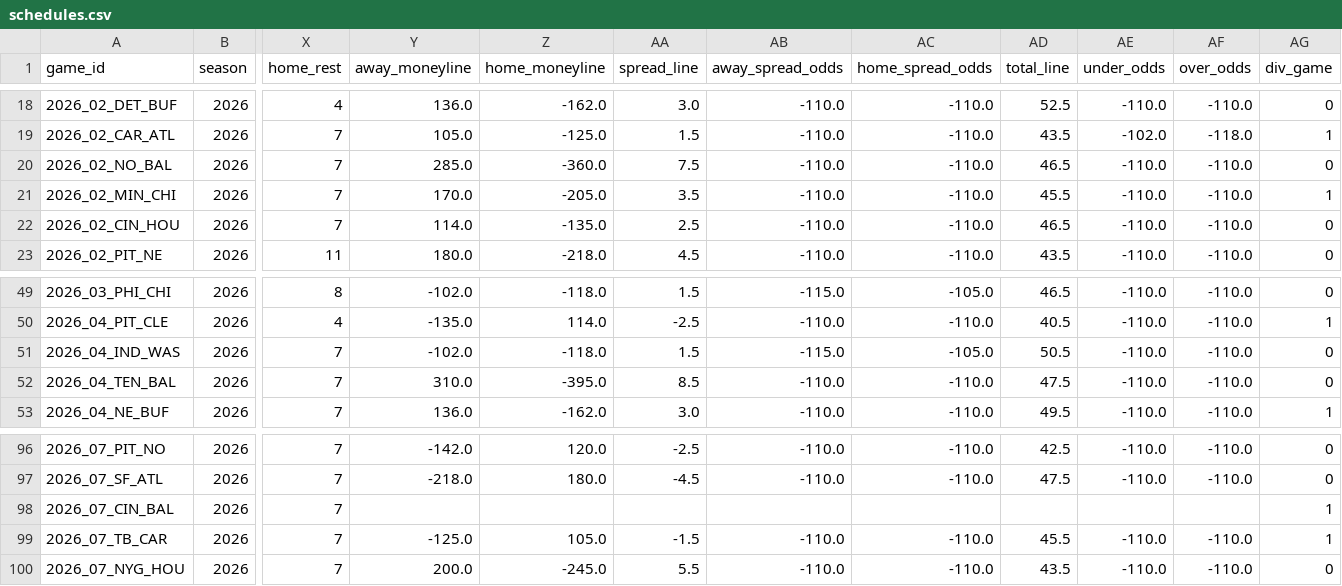
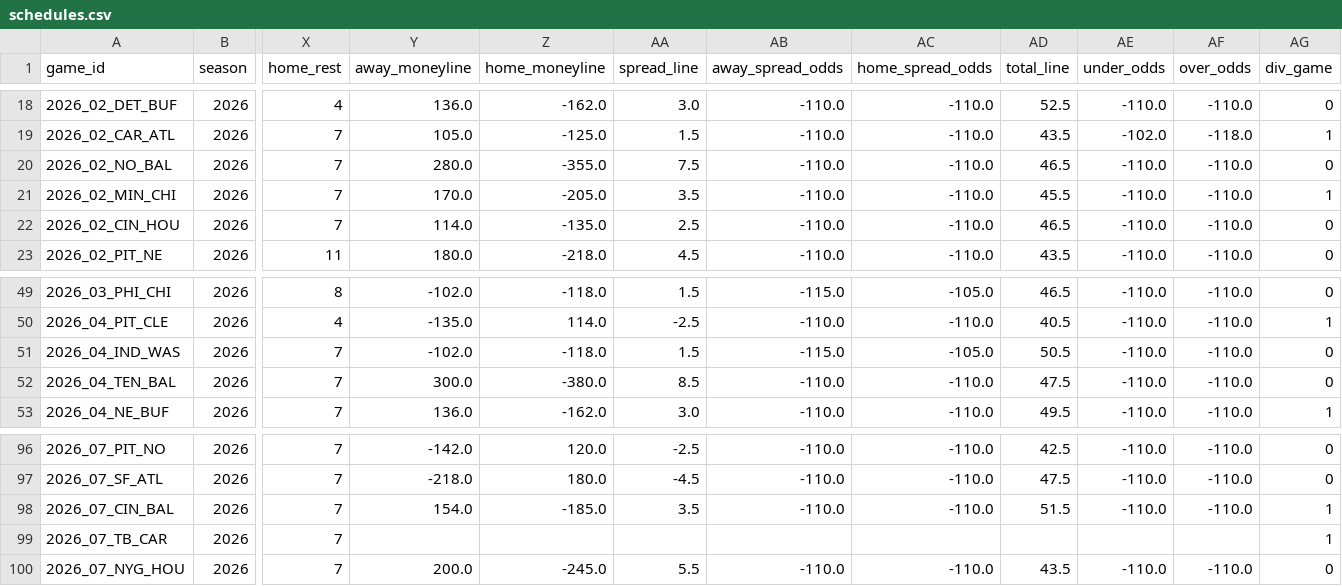
Before and after one commit to msiony24/Michael-betting-dashboard, a CSV file: data/nfl/schedules.csv, drawn as a sheet; only a part is shown, gaps mark what is left out; the diff names each change by its address in the sheet, - before the commit and + after, or states it on an @@ line.

```diff
--- a/data/nfl/schedules.csv
+++ b/data/nfl/schedules.csv
-Y20 (away_moneyline): 285.0
+Y20 (away_moneyline): 280.0
-Z20 (home_moneyline): -360.0
+Z20 (home_moneyline): -355.0
-Y52 (away_moneyline): 310.0
+Y52 (away_moneyline): 300.0
-Z52 (home_moneyline): -395.0
+Z52 (home_moneyline): -380.0
-Y98 (away_moneyline): (empty)
+Y98 (away_moneyline): 154.0
-Z98 (home_moneyline): (empty)
+Z98 (home_moneyline): -185.0
-AA98 (spread_line): (empty)
+AA98 (spread_line): 3.5
-AB98 (away_spread_odds): (empty)
+AB98 (away_spread_odds): -110.0
-AC98 (home_spread_odds): (empty)
+AC98 (home_spread_odds): -110.0
-AD98 (total_line): (empty)
+AD98 (total_line): 51.5
-AE98 (under_odds): (empty)
+AE98 (under_odds): -110.0
-AF98 (over_odds): (empty)
+AF98 (over_odds): -110.0
-Y99 (away_moneyline): -125.0
+Y99 (away_moneyline): (empty)
-Z99 (home_moneyline): 105.0
+Z99 (home_moneyline): (empty)
-AA99 (spread_line): -1.5
+AA99 (spread_line): (empty)
-AB99 (away_spread_odds): -110.0
+AB99 (away_spread_odds): (empty)
-AC99 (home_spread_odds): -110.0
+AC99 (home_spread_odds): (empty)
-AD99 (total_line): 45.5
+AD99 (total_line): (empty)
-AE99 (under_odds): -110.0
+AE99 (under_odds): (empty)
-AF99 (over_odds): -110.0
+AF99 (over_odds): (empty)
```
Also changed, not shown: data/nfl/game_quality.csv, data/nfl/player_ratings.csv, 9 other files.
